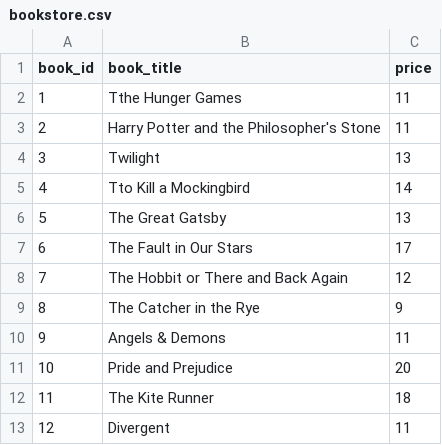
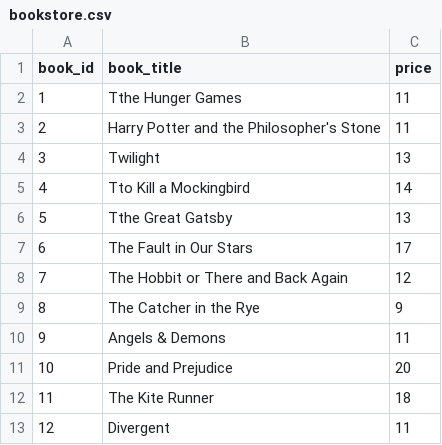
Before and after one commit to guyyaakov1/book-store, a CSV file: bookstore.csv, drawn as a sheet; only a part is shown.

Commit message:
RElease t (#15)
new release to test bot

```diff
--- a/bookstore.csv
+++ b/bookstore.csv
@@ -5,3 +5,3 @@ book_id,book_title,price
 4,Tto Kill a Mockingbird,14
-5,The Great Gatsby,13
+5,Tthe Great Gatsby,13
 6,The Fault in Our Stars,17
```
